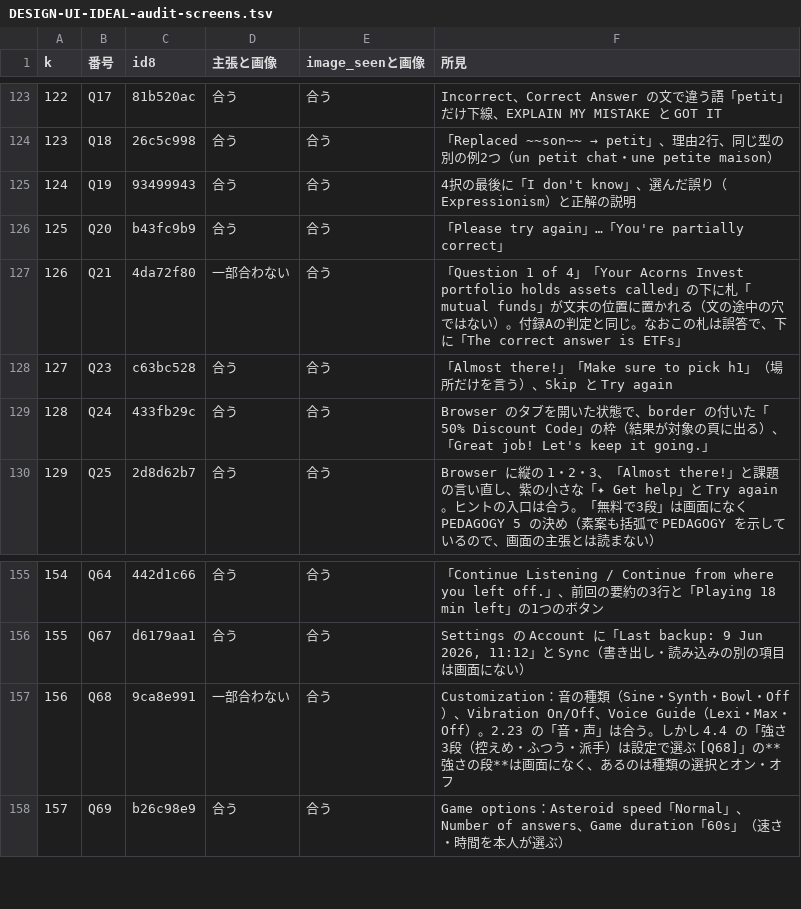
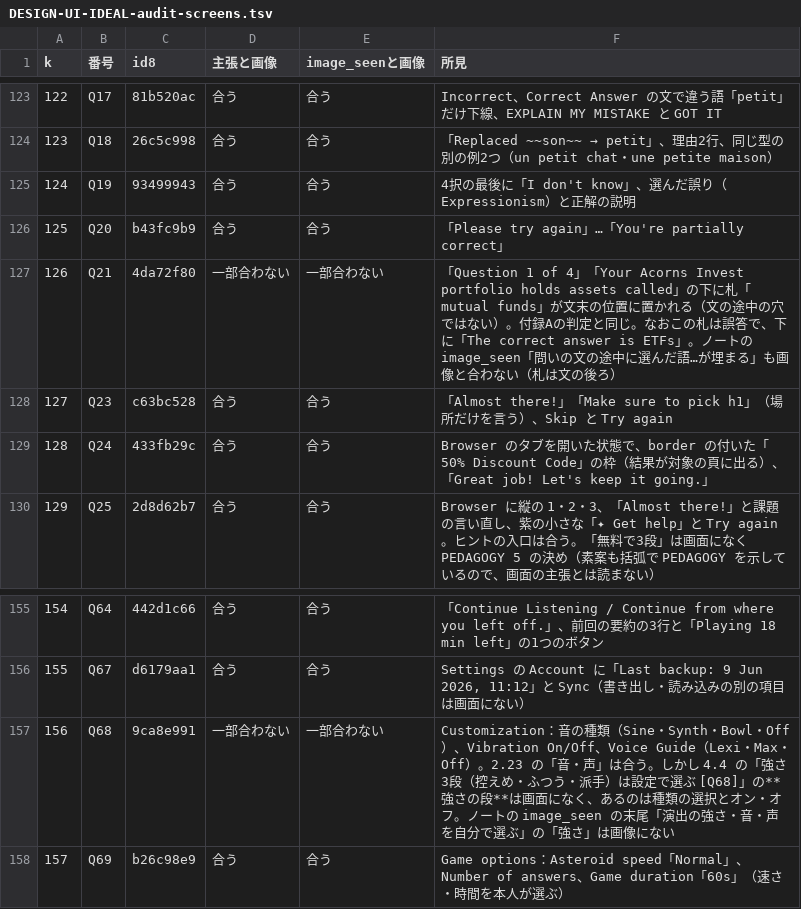
Before and after one commit to kent0909/progate_school, a TSV file: boki2/docs/audit/DESIGN-UI-IDEAL-audit-screens.tsv, drawn as a sheet; only a part is shown, gaps mark what is left out; the diff names each change by its address in the sheet, - before the commit and + after, or states it on an @@ line.

```diff
--- a/boki2/docs/audit/DESIGN-UI-IDEAL-audit-screens.tsv
+++ b/boki2/docs/audit/DESIGN-UI-IDEAL-audit-screens.tsv
-E127 (image_seenと画像): 合う
+E127 (image_seenと画像): 一部合わない
-F127 (所見): …answer is ETFs」
+F127 (所見): …answer is ETFs」。ノートの image_seen「問いの文の途中に選んだ語…が埋まる」も画像と合わない（札は文の後ろ）
-E157 (image_seenと画像): 合う
+E157 (image_seenと画像): 一部合わない
-F157 (所見): …ン・オフ
+F157 (所見): …ン・オフ。ノートの image_seen の末尾「演出の強さ・音・声を自分で選ぶ」の「強さ」は画像にない
```
Also changed, not shown: 2 other files.
